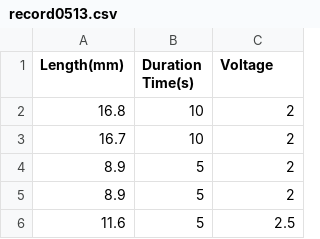
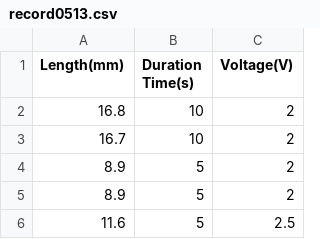
Before and after one commit to tibitTW/collage-senior-project, a CSV file: solder_speed_experiment/record0513.csv, drawn as a sheet; only a part is shown.

```diff
--- a/solder_speed_experiment/record0513.csv
+++ b/solder_speed_experiment/record0513.csv
@@ -1,2 +1,2 @@
-Length(mm),Duration Time(s),Voltage
+Length(mm),Duration Time(s),Voltage(V)
 16.8,10,2
```
Also changed, not shown: 9 other files.
